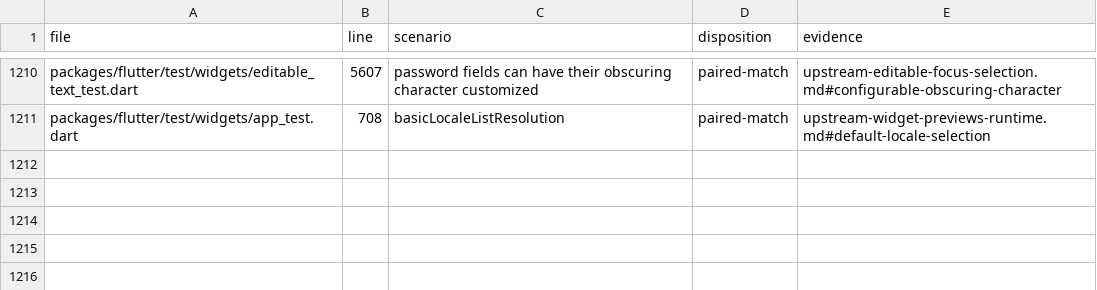
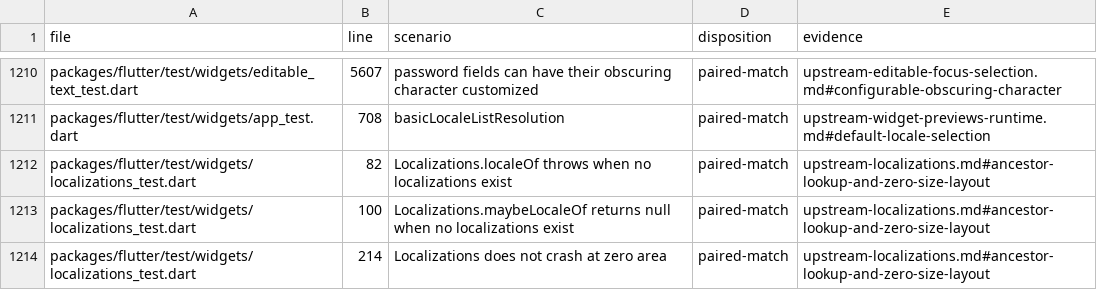
Before and after one commit to FabortLabs/incular, a TSV file: audits/flutter-3.50.0-parity/upstream-dispositions.tsv, drawn as a sheet; only a part is shown, gaps mark what is left out; the diff names each change by its address in the sheet, - before the commit and + after, or states it on an @@ line.

Commit message:
feat(localizations): support scoped lookup and inherited direction

```diff
--- a/audits/flutter-3.50.0-parity/upstream-dispositions.tsv
+++ b/audits/flutter-3.50.0-parity/upstream-dispositions.tsv
+row 1212: packages/flutter/test/widgets/localizations_test.dart | 82 | Localizations.localeOf throws when no localizations exist | paired-match | upstream-localizations.md#ancestor-lookup-and-zero-size-layout
+row 1213: packages/flutter/test/widgets/localizations_test.dart | 100 | Localizations.maybeLocaleOf returns null when no localizations exist | paired-match | upstream-localizations.md#ancestor-lookup-and-zero-size-layout
+row 1214: packages/flutter/test/widgets/localizations_test.dart | 214 | Localizations does not crash at zero area | paired-match | upstream-localizations.md#ancestor-lookup-and-zero-size-layout
```
Also changed, not shown: 3 other files.
